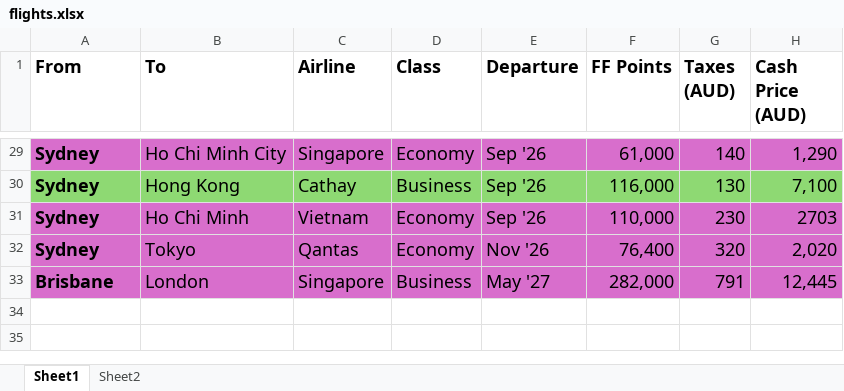
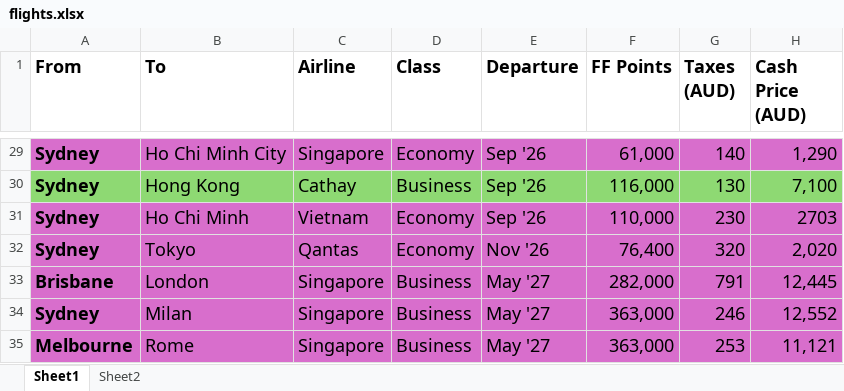
Before and after one commit to pay-rick/internalcalcpaycomau, an Excel workbook: flights.xlsx, sheet Sheet1, drawn as a sheet; only a part is shown, gaps mark what is left out; values as stored, in another font and other column widths than the file's, no borders; charts and pictures not drawn; the diff names each change by its address in the sheet, - before the commit and + after, or states it on an @@ line.

Commit message:
3x flights added

```diff
--- a/flights.xlsx (sheet Sheet1)
+++ b/flights.xlsx (sheet Sheet1)
+row 34: Sydney | Milan | Singapore | Business | May '27 | 363,000 | 246 | 12,552
+row 35: Melbourne | Rome | Singapore | Business | May '27 | 363,000 | 253 | 11,121
```
Also changed, not shown: charts or pictures.
